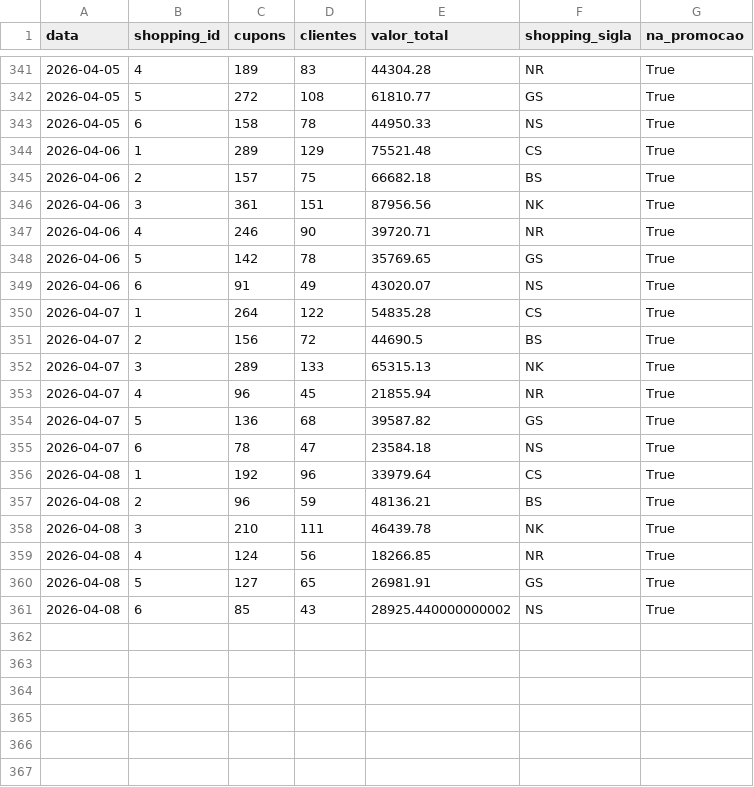
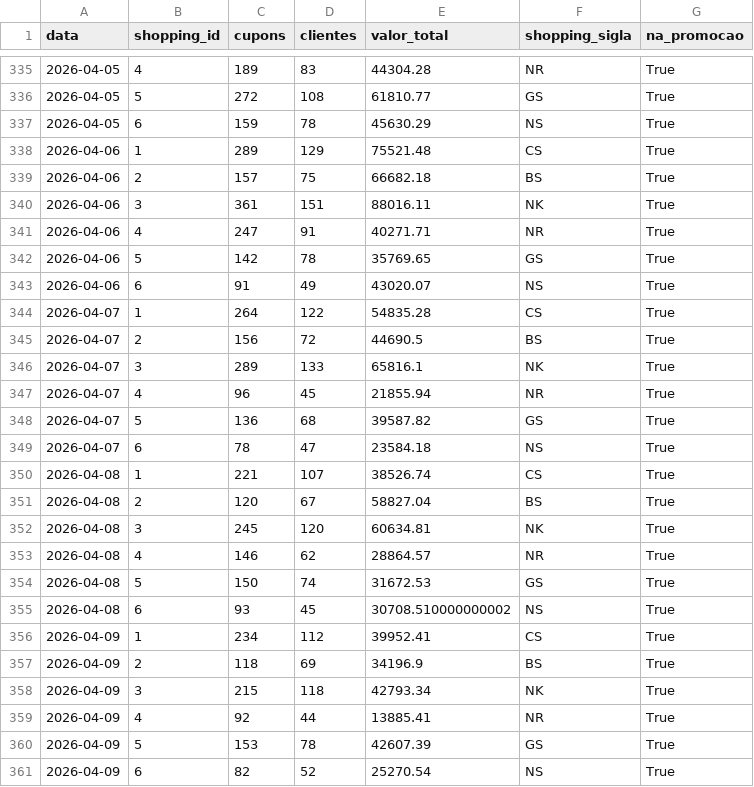
Before and after one commit to grupoalmeidajunior/promocoes-report, a CSV file: dados/serie_temporal.csv, drawn as a sheet; only a part is shown, gaps mark what is left out; the diff covers the shown part only.

```diff
--- a/dados/serie_temporal.csv
+++ b/dados/serie_temporal.csv
@@ -342,7 +336,7 @@
 2026-04-05,5,272,108,61810.77,GS,True
-2026-04-05,6,158,78,44950.33,NS,True
+2026-04-05,6,159,78,45630.29,NS,True
 2026-04-06,1,289,129,75521.48,CS,True
 2026-04-06,2,157,75,66682.18,BS,True
-2026-04-06,3,361,151,87956.56,NK,True
-2026-04-06,4,246,90,39720.71,NR,True
+2026-04-06,3,361,151,88016.11,NK,True
+2026-04-06,4,247,91,40271.71,NR,True
 2026-04-06,5,142,78,35769.65,GS,True
@@ -351,3 +345,3 @@
 2026-04-07,2,156,72,44690.5,BS,True
-2026-04-07,3,289,133,65315.13,NK,True
+2026-04-07,3,289,133,65816.1,NK,True
 2026-04-07,4,96,45,21855.94,NR,True
@@ -355,7 +349,13 @@
 2026-04-07,6,78,47,23584.18,NS,True
-2026-04-08,1,192,96,33979.64,CS,True
-2026-04-08,2,96,59,48136.21,BS,True
-2026-04-08,3,210,111,46439.78,NK,True
-2026-04-08,4,124,56,18266.85,NR,True
-2026-04-08,5,127,65,26981.91,GS,True
-2026-04-08,6,85,43,28925.440000000002,NS,True
+2026-04-08,1,221,107,38526.74,CS,True
+2026-04-08,2,120,67,58827.04,BS,True
+2026-04-08,3,245,120,60634.81,NK,True
+2026-04-08,4,146,62,28864.57,NR,True
+2026-04-08,5,150,74,31672.53,GS,True
+2026-04-08,6,93,45,30708.510000000002,NS,True
+2026-04-09,1,234,112,39952.41,CS,True
+2026-04-09,2,118,69,34196.9,BS,True
+2026-04-09,3,215,118,42793.34,NK,True
+2026-04-09,4,92,44,13885.41,NR,True
+2026-04-09,5,153,78,42607.39,GS,True
+2026-04-09,6,82,52,25270.54,NS,True
```
Also changed, not shown: 6 removed rows and 5 edited cells elsewhere in this file, dados/kpis_promocao.csv, dados/resgates_por_dia.csv, 4 other files.
